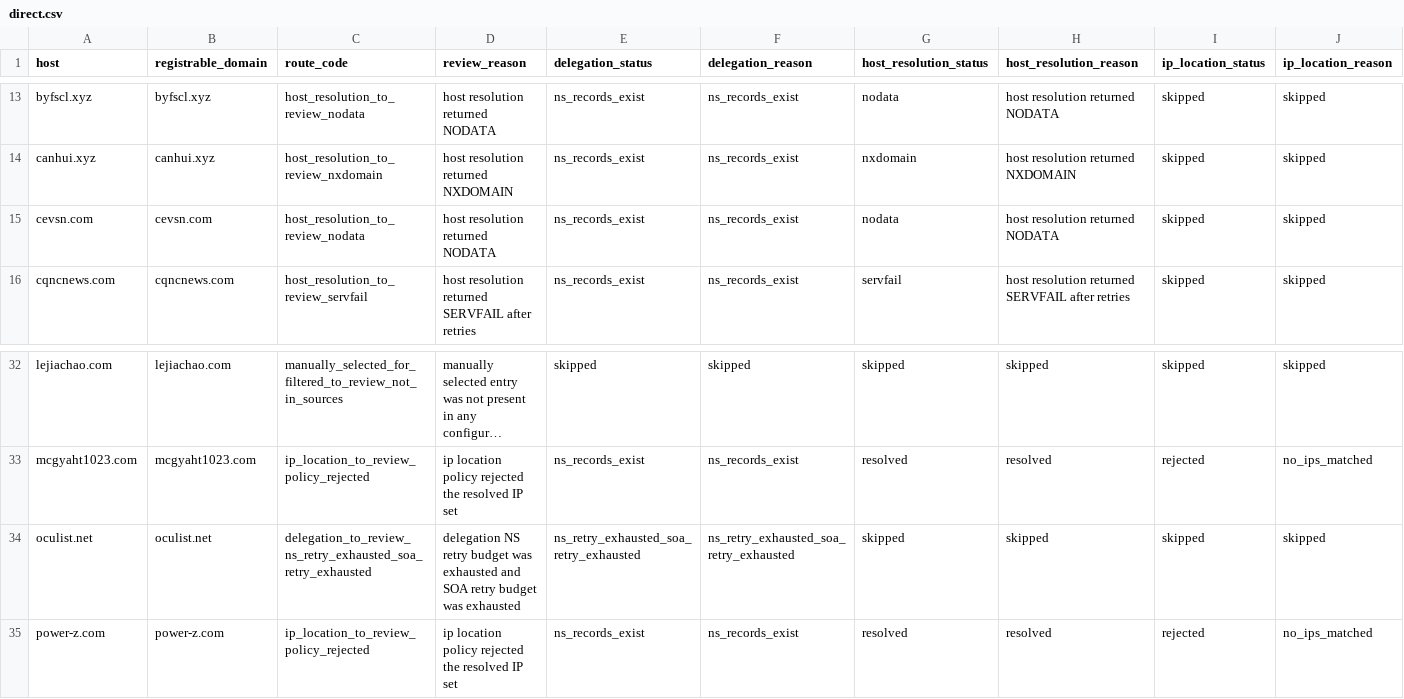
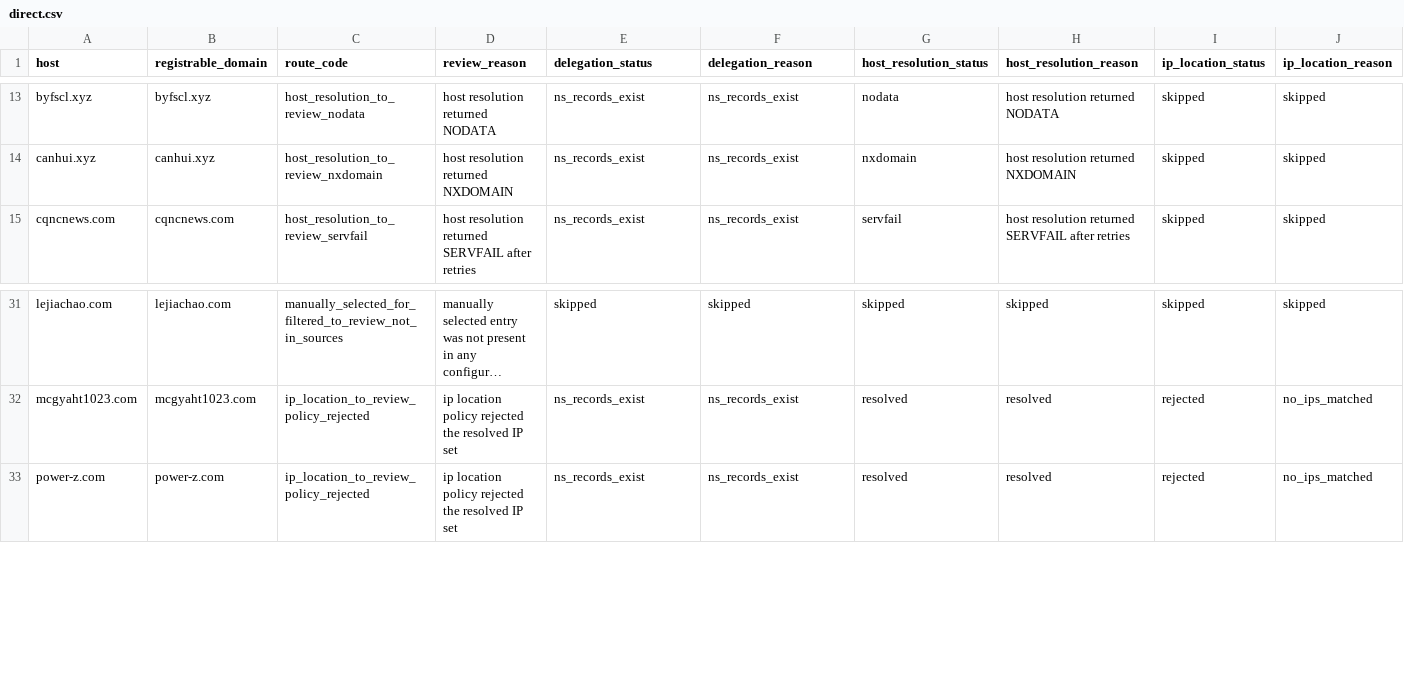
Before and after one commit to oxfa/niamodretlif, a CSV file: output/review/direct.csv, drawn as a sheet; only a part is shown, gaps mark what is left out; long unchanged cells end in …; rows hold the shown columns only; the diff names each change by its address in the sheet, - before the commit and + after, or states it on an @@ line.

```diff
--- a/output/review/direct.csv
+++ b/output/review/direct.csv
-row 15: cevsn.com | cevsn.com | host_resolution_to_review_nodata | host resolution returned NODATA | ns_records_exist | ns_records_exist | nodata | host resolution returned NODATA | skipped | skipped
-row 34: oculist.net | oculist.net | delegation_to_review_ns_retry_exhausted_soa_retry_exhausted | delegation NS retry budget was exhausted and SOA retry budget was exhausted | ns_retry_exhausted_soa_retry_exhausted | ns_retry_exhausted_soa_retry_exhausted | skipped | skipped | skipped | skipped
```
Also changed, not shown: 1 other file.
